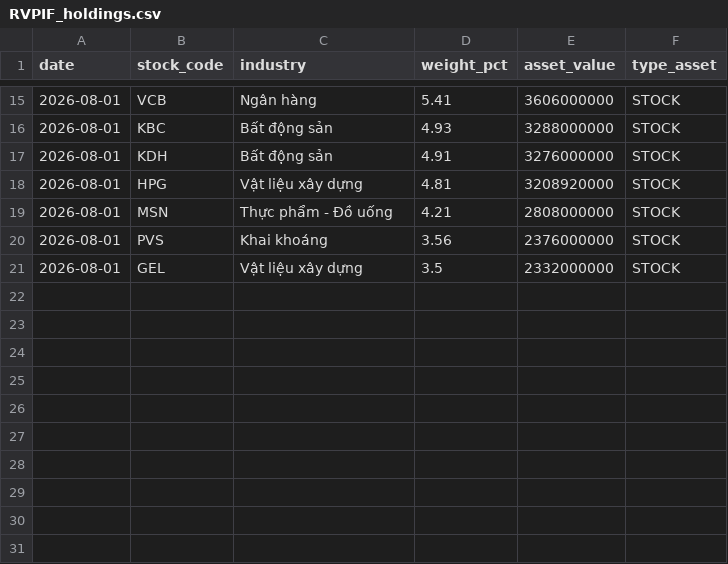
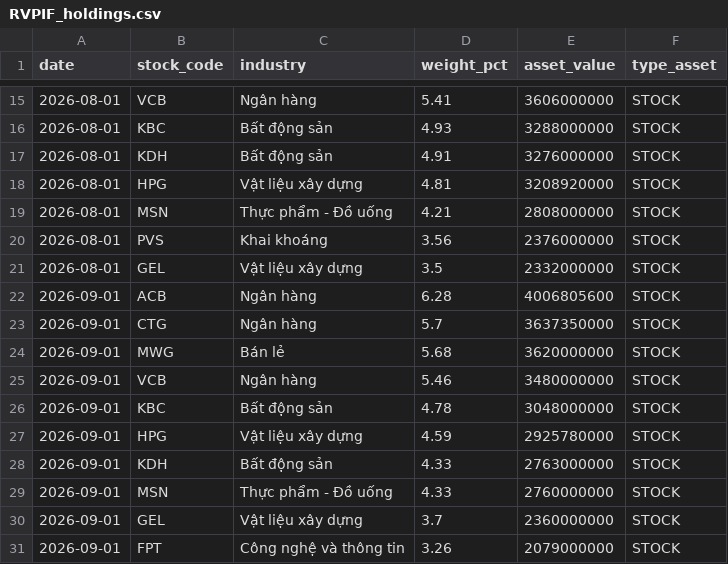
Before and after one commit to vhoanghac/VN-Funds-Dashboard, a CSV file: public/data/holdings/RVPIF_holdings.csv, drawn as a sheet; only a part is shown, gaps mark what is left out; the diff names each change by its address in the sheet, - before the commit and + after, or states it on an @@ line.

```diff
--- a/public/data/holdings/RVPIF_holdings.csv
+++ b/public/data/holdings/RVPIF_holdings.csv
+row 22: 2026-09-01 | ACB | Ngân hàng | 6.28 | 4006805600 | STOCK
+row 23: 2026-09-01 | CTG | Ngân hàng | 5.7 | 3637350000 | STOCK
+row 24: 2026-09-01 | MWG | Bán lẻ | 5.68 | 3620000000 | STOCK
+row 25: 2026-09-01 | VCB | Ngân hàng | 5.46 | 3480000000 | STOCK
+row 26: 2026-09-01 | KBC | Bất động sản | 4.78 | 3048000000 | STOCK
+row 27: 2026-09-01 | HPG | Vật liệu xây dựng | 4.59 | 2925780000 | STOCK
+row 28: 2026-09-01 | KDH | Bất động sản | 4.33 | 2763000000 | STOCK
+row 29: 2026-09-01 | MSN | Thực phẩm - Đồ uống | 4.33 | 2760000000 | STOCK
+row 30: 2026-09-01 | GEL | Vật liệu xây dựng | 3.7 | 2360000000 | STOCK
+row 31: 2026-09-01 | FPT | Công nghệ và thông tin | 3.26 | 2079000000 | STOCK
```
Also changed, not shown: public/data/holdings/BMFF_holdings.csv, public/data/holdings/BMFF_industry.csv, 4 other files.
